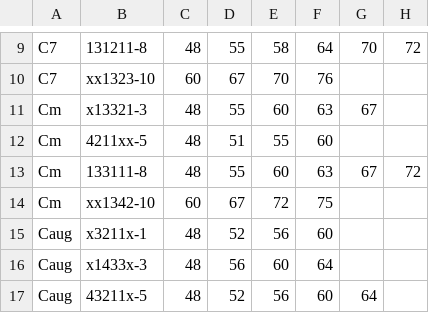
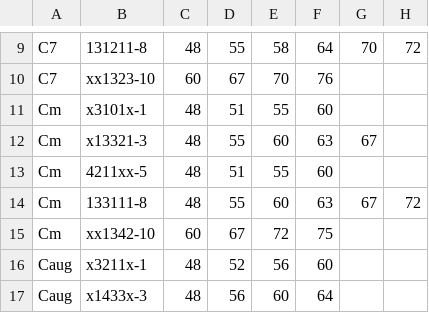
Before and after one commit to ology/MIDI-Chord-Guitar, a CSV file: share/midi-guitar-chord-voicings.csv, drawn as a sheet; only a part is shown, gaps mark what is left out; the shorter side is filled out with more unchanged rows.

Commit message:
Add another Cm voicing

```diff
--- a/share/midi-guitar-chord-voicings.csv
+++ b/share/midi-guitar-chord-voicings.csv
@@ -10,2 +10,3 @@ C7,131211-8,48,55,58,64,70,72
 C7,xx1323-10,60,67,70,76,,
+Cm,x3101x-1,48,51,55,60,,
 Cm,x13321-3,48,55,60,63,67,
```
